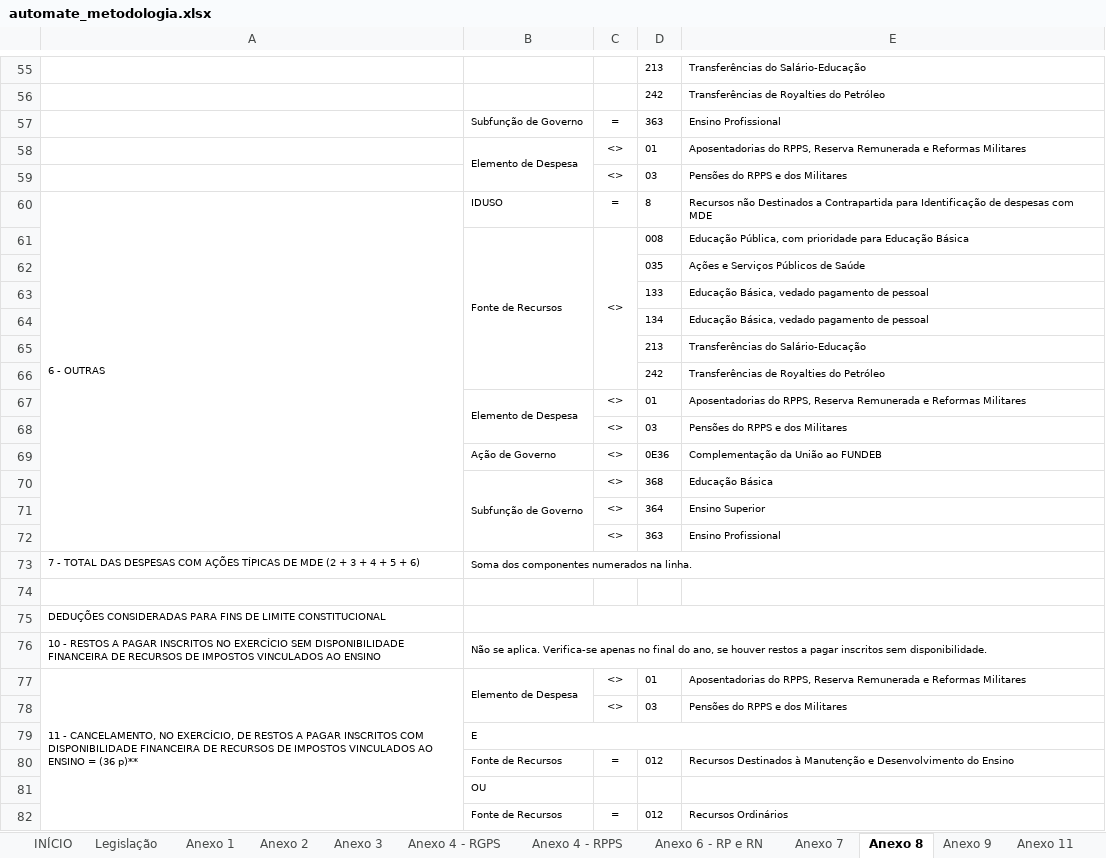
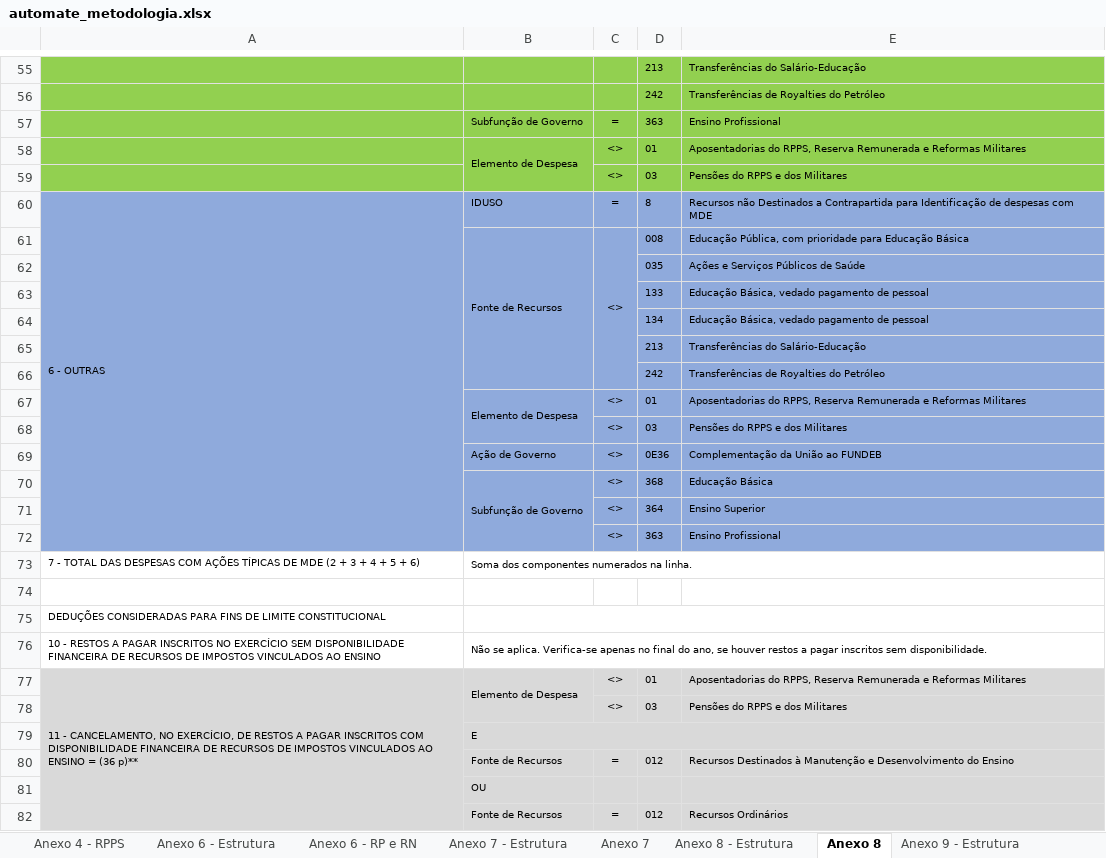
Before and after one commit to andreferraribr/automate, an Excel workbook: automate_metodologia.xlsx, sheet Anexo 8, drawn as a sheet; only a part is shown, gaps mark what is left out; values as stored, in another font and other column widths than the file's, no borders; the diff covers the shown part only; the diff names each change by its address in the sheet, - before the commit and + after, or states it on an @@ line.

```diff
--- a/automate_metodologia.xlsx (sheet Anexo 8)
+++ b/automate_metodologia.xlsx (sheet Anexo 8)
-A55:E59 fill: none
+A55:E59 fill: #92D050
-A60:E72 fill: none
+A60:E72 fill: #8FAADC
-A77:E82 fill: none
+A77:E82 fill: #D9D9D9
```
Also changed, not shown: cell formats elsewhere in this sheet, other sheet tabs, 5 other files.
